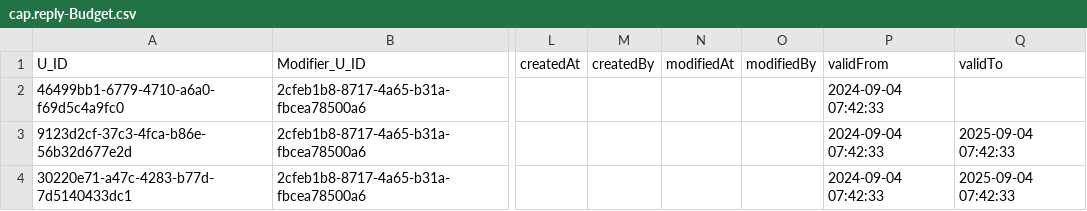
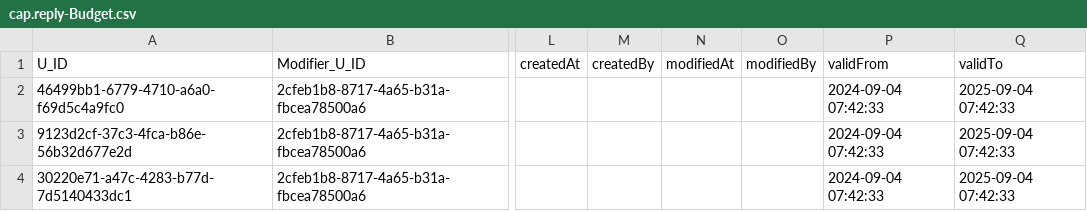
Before and after one commit to yavuzbarutcu/budget_planner, a CSV file: db/data/cap.reply-Budget.csv, drawn as a sheet; only a part is shown, gaps mark what is left out; the diff names each change by its address in the sheet, - before the commit and + after, or states it on an @@ line.

```diff
--- a/db/data/cap.reply-Budget.csv
+++ b/db/data/cap.reply-Budget.csv
-Q2 (validTo): (empty)
+Q2 (validTo): 2025-09-04 07:42:33
```
Also changed, not shown: 2 other files.
